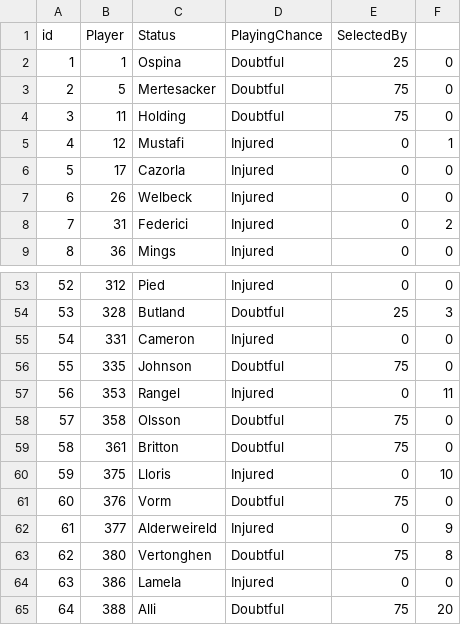
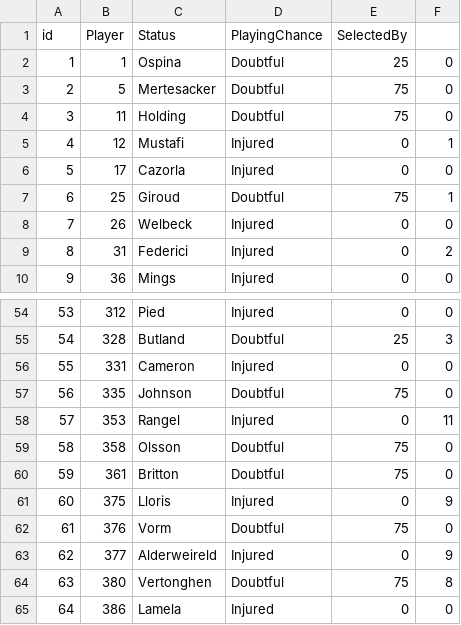
Before and after one commit to gpoudel/FPL-Analytics, a CSV file: fplBoardLive/data/injuryDF_yesterday.csv, drawn as a sheet; only a part is shown, gaps mark what is left out; the shorter side is filled out with more unchanged rows; addresses are those after the commit; the diff names each change by its address in the sheet, - before the commit and + after, or states it on an @@ line.

```diff
--- a/fplBoardLive/data/injuryDF_yesterday.csv
+++ b/fplBoardLive/data/injuryDF_yesterday.csv
+row 7: 6 | 25 | Giroud | Doubtful | 75 | 1
@@ column A (id) renumbered from row 8 down @@
-F61: 10
+F61: 9
```
Also changed, not shown: fplBoardLive/data/DailyPriceUpdate.csv.
